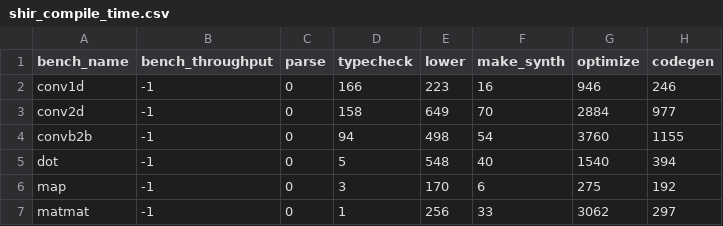
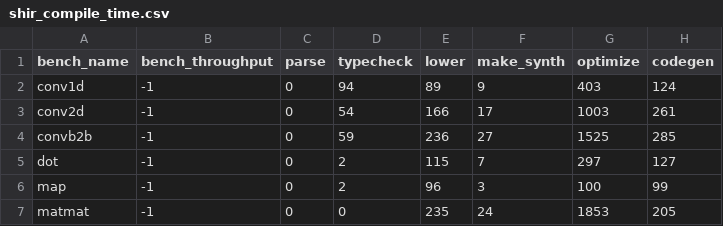
Before and after one commit to louis-hildebrand/sirop-hls, a CSV file: results/shir_compile_time.csv, drawn as a sheet; only a part is shown; the diff covers the shown part only.

```diff
--- a/results/shir_compile_time.csv
+++ b/results/shir_compile_time.csv
@@ -1,7 +1,7 @@
 bench_name,bench_throughput,parse,typecheck,lower,make_synth,optimize,codegen
-conv1d,-1,0,166,223,16,946,246
-conv2d,-1,0,158,649,70,2884,977
-convb2b,-1,0,94,498,54,3760,1155
-dot,-1,0,5,548,40,1540,394
-map,-1,0,3,170,6,275,192
-matmat,-1,0,1,256,33,3062,297
+conv1d,-1,0,94,89,9,403,124
+conv2d,-1,0,54,166,17,1003,261
+convb2b,-1,0,59,236,27,1525,285
+dot,-1,0,2,115,7,297,127
+map,-1,0,2,96,3,100,99
+matmat,-1,0,0,235,24,1853,205
```
Also changed, not shown: 15 edited cells elsewhere in this file, results/ablation_compile_time.csv, results/aetherling_compile_time.csv, 1 other file.
